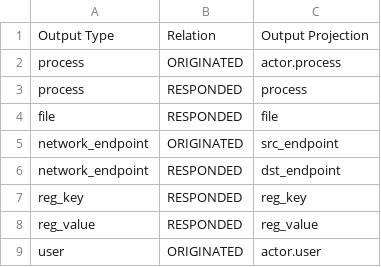
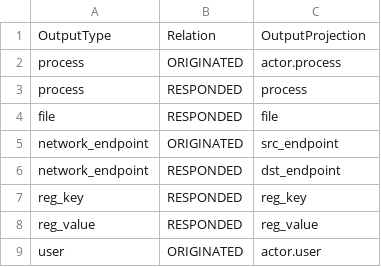
Before and after one commit to princesaroj111/kestrel-lang, a CSV file: packages/kestrel_core/src/kestrel/config/relations/event.csv, drawn as a sheet; the diff names each change by its address in the sheet, - before the commit and + after, or states it on an @@ line.

```diff
--- a/packages/kestrel_core/src/kestrel/config/relations/event.csv
+++ b/packages/kestrel_core/src/kestrel/config/relations/event.csv
-A1: Output Type
+A1: OutputType
-C1: Output Projection
+C1: OutputProjection
```
Also changed, not shown: packages/kestrel_core/src/kestrel/config/relations/entity.csv, 5 other files.
